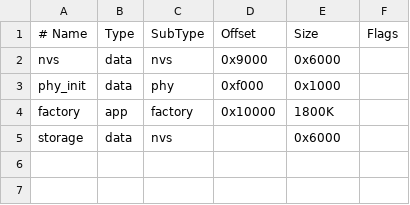
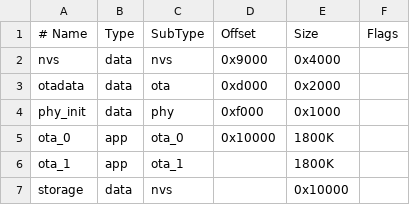
Before and after one commit to zhzack/esp-fleet-hub, a CSV file: ble_hid/partitions.csv, drawn as a sheet.

Commit message:
feat(ota): implement end-to-end ESP32 dual-partition OTA upgrade with firmware management and web push UI
- Firmware: add partitions.csv with otadata and dual ota app partitions; implement ota_mgr with FreeRTOS task, HTTP streaming, hash check, rollback cancellation, and WebSocket live progress reporting

- Firmware CLI & Router: register ota.start and ota.status commands in cmd_router.c and serial_cli.c

- Backend: add firmwares ORM model, CRUD, schemas, upload/download/push REST endpoints at /api/v2/firmwares, and ota_tracker in device WS endpoint

- Frontend: add Firmware & OTA view (views/firmware.vue), firmwareApi client, live circular progress modal with logs, and sidebar menu link

- Tests & Docs: add test_firmware_api.py test suite (all pass), compile ble_hid.bin, and update PROJECT_HANDOVER.md

```diff
--- a/ble_hid/partitions.csv
+++ b/ble_hid/partitions.csv
@@ -1,5 +1,7 @@
 # Name,   Type, SubType, Offset,  Size, Flags
-nvs,      data, nvs,     0x9000,  0x6000,
+nvs,      data, nvs,     0x9000,  0x4000,
+otadata,  data, ota,     0xd000,  0x2000,
 phy_init, data, phy,     0xf000,  0x1000,
-factory,  app,  factory, 0x10000, 1800K,
-storage,  data, nvs,     ,        0x6000,
+ota_0,    app,  ota_0,   0x10000, 1800K,
+ota_1,    app,  ota_1,   ,        1800K,
+storage,  data, nvs,     ,        0x10000,
```
Also changed, not shown: 23 other files.
